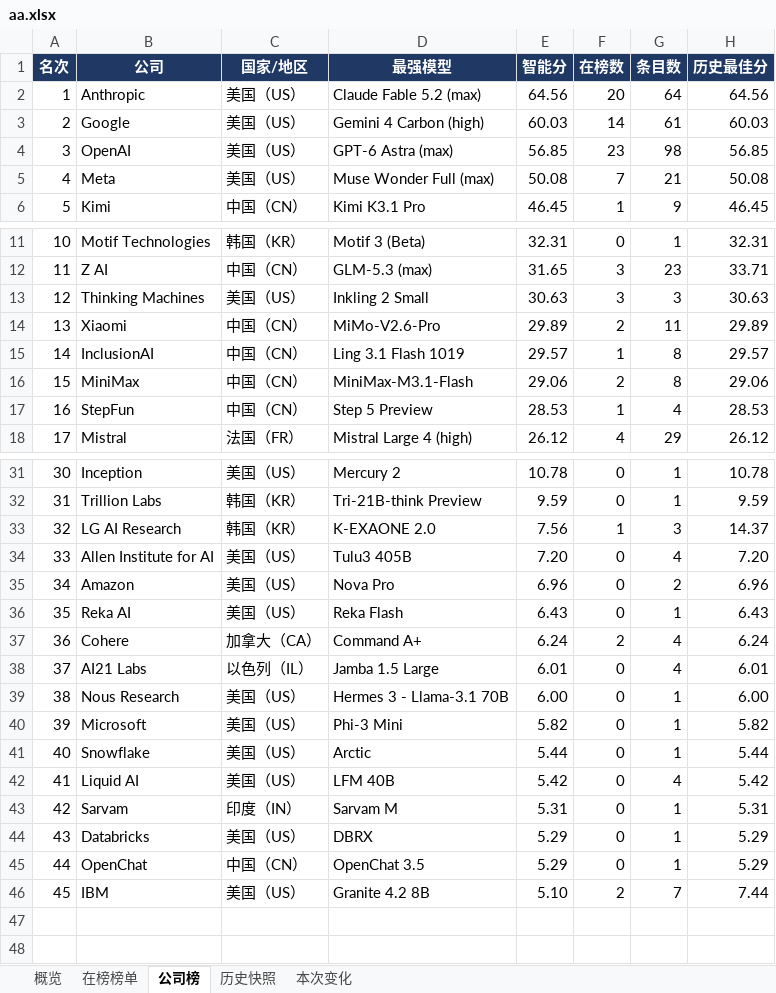
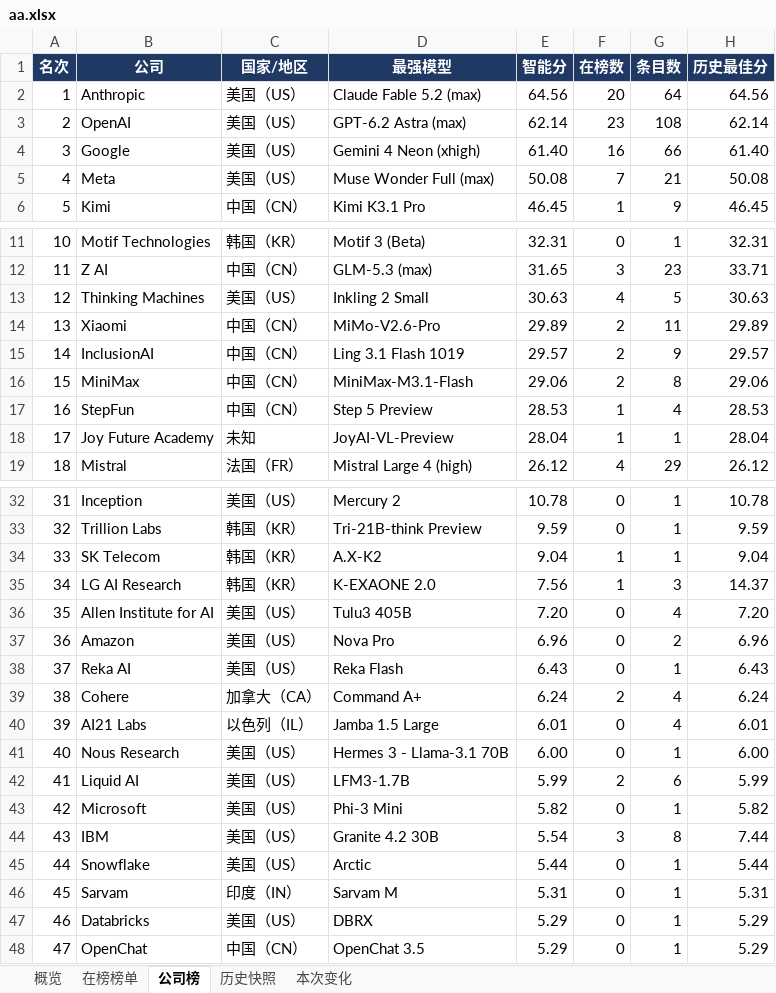
Before and after one commit to Teddy-id/boards, an Excel workbook: aa.xlsx, sheet 公司榜, drawn as a sheet; only a part is shown, gaps mark what is left out; values as stored, in another font and other column widths than the file's, no borders; removed rows and columns are numbered as before the commit, all else as after; the diff covers the shown part only; the diff names each change by its address in the sheet, - before the commit and + after, or states it on an @@ line.

```diff
--- a/aa.xlsx (sheet 公司榜)
+++ b/aa.xlsx (sheet 公司榜)
-row 3: 2 | Google | 美国（US） | Gemini 4 Carbon (high) | 60.03 | 14 | 61 | 60.03
@@ column A (名次) renumbered between rows 3 and 48 @@
-D3 (最强模型): GPT-6 Astra (max)
+D3 (最强模型): GPT-6.2 Astra (max)
-E3 (智能分): 56.85
+E3 (智能分): 62.14
-G3 (条目数): 98
+G3 (条目数): 108
-H3 (历史最佳分): 56.85
+H3 (历史最佳分): 62.14
+row 4: 3 | Google | 美国（US） | Gemini 4 Neon (xhigh) | 61.40 | 16 | 66 | 61.40
-F13 (在榜数): 3
+F13 (在榜数): 4
-G13 (条目数): 3
+G13 (条目数): 5
-F15 (在榜数): 1
+F15 (在榜数): 2
-G15 (条目数): 8
+G15 (条目数): 9
+row 18: 17 | Joy Future Academy | 未知 | JoyAI-VL-Preview | 28.04 | 1 | 1 | 28.04
+row 34: 33 | SK Telecom | 韩国（KR） | A.X-K2 | 9.04 | 1 | 1 | 9.04
+row 42: 41 | Liquid AI | 美国（US） | LFM3-1.7B | 5.99 | 2 | 6 | 5.99
+row 44: 43 | IBM | 美国（US） | Granite 4.2 30B | 5.54 | 3 | 8 | 7.44
-row 42: 41 | Liquid AI | 美国（US） | LFM 40B | 5.42 | 0 | 4 | 5.42
-row 46: 45 | IBM | 美国（US） | Granite 4.2 8B | 5.10 | 2 | 7 | 7.44
```
Also changed, not shown: 2 edited cells elsewhere in this sheet, sheet 在榜榜单, sheet 历史快照, sheet 概览, sheet 本次变化, 1 other file.
